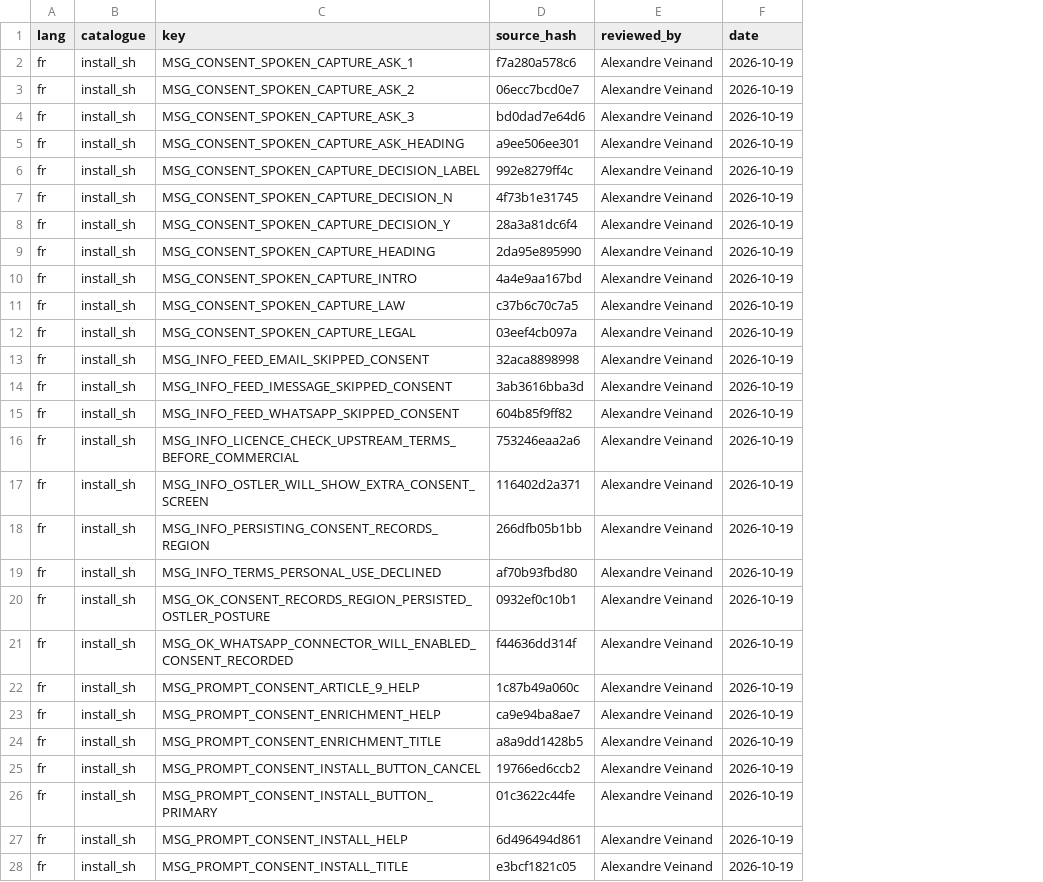
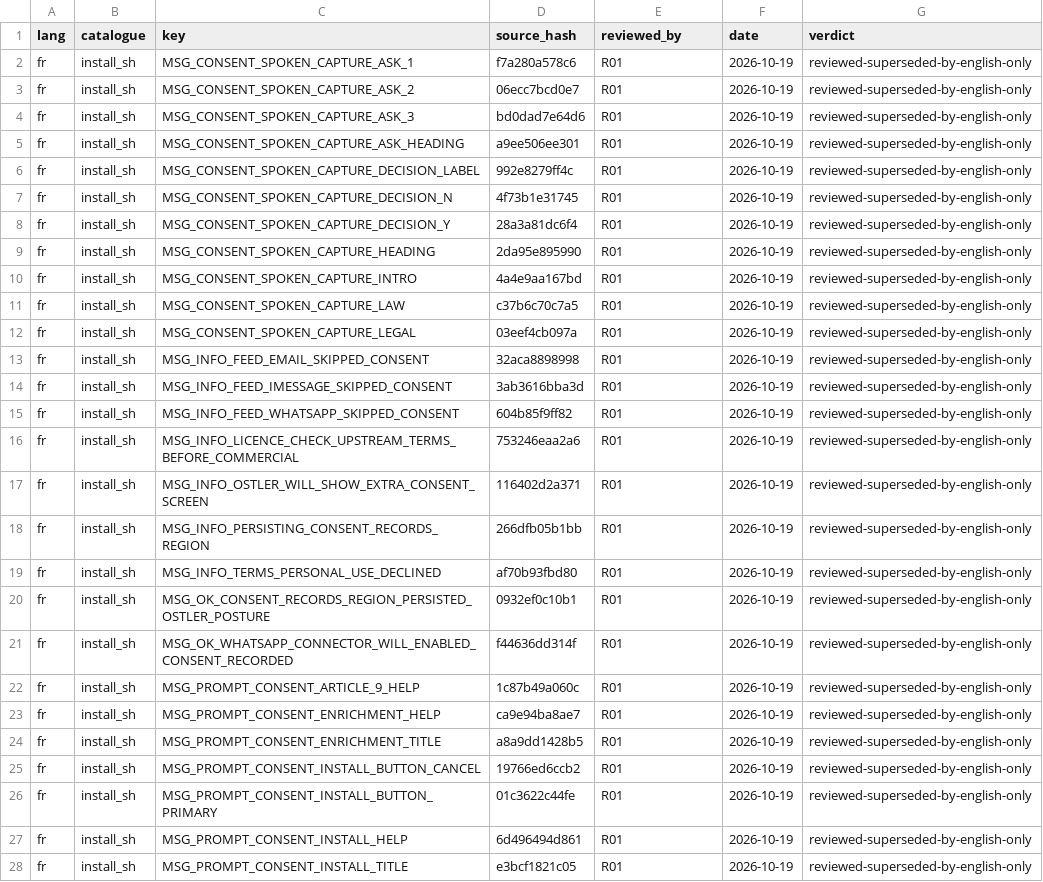
Before and after one commit to andygmassey/CM051-Home-Hub-Installer, a TSV file: l10n/legal_reviews.tsv, drawn as a sheet; only a part is shown; the diff covers the shown part only; the diff names each change by its address in the sheet, - before the commit and + after, or states it on an @@ line.

```diff
--- a/l10n/legal_reviews.tsv
+++ b/l10n/legal_reviews.tsv
+column G (verdict), rows 2-28: all reviewed-superseded-by-english-only
-E2:E28 (reviewed_by): Alexandre Veinand
+E2:E28 (reviewed_by): R01
```
Also changed, not shown: 42 edited cells elsewhere in this file, 51 other files.
